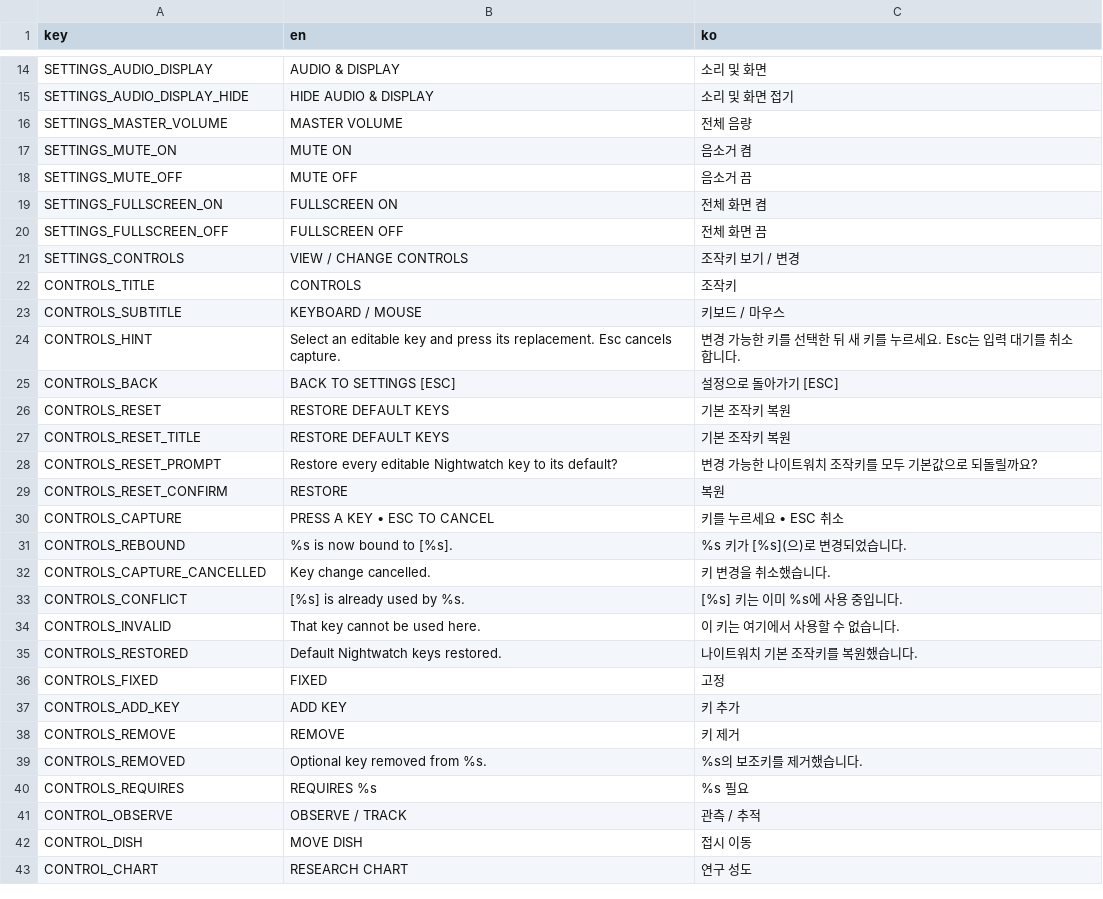
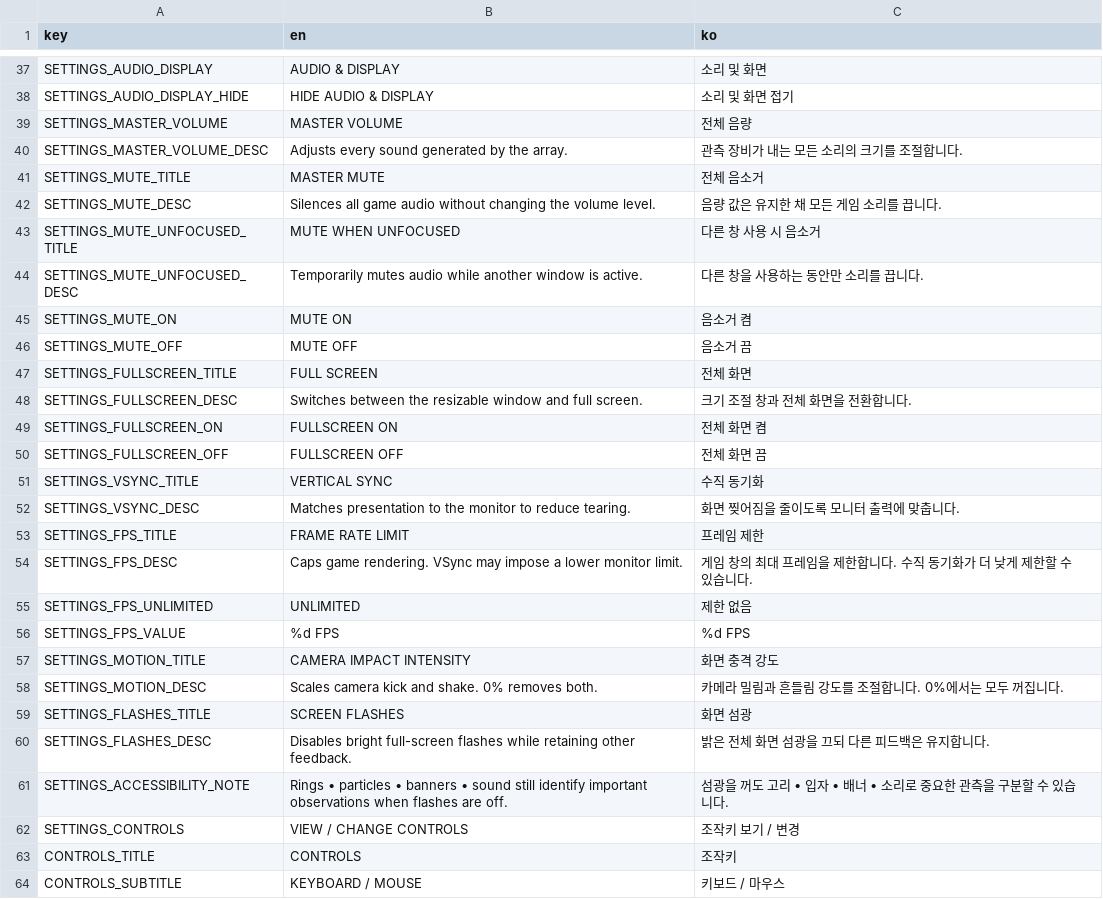
Before and after one commit to frotrue/nightwatch-array, a CSV file: localization/ui.csv, drawn as a sheet; only a part is shown, gaps mark what is left out; the shorter side is filled out with more unchanged rows; the diff covers the shown part only; the diff names each change by its address in the sheet, - before the commit and + after, or states it on an @@ line.

```diff
--- a/localization/ui.csv
+++ b/localization/ui.csv
+row 40: SETTINGS_MASTER_VOLUME_DESC | Adjusts every sound generated by the array. | 관측 장비가 내는 모든 소리의 크기를 조절합니다.
+row 41: SETTINGS_MUTE_TITLE | MASTER MUTE | 전체 음소거
+row 42: SETTINGS_MUTE_DESC | Silences all game audio without changing the volume level. | 음량 값은 유지한 채 모든 게임 소리를 끕니다.
+row 43: SETTINGS_MUTE_UNFOCUSED_TITLE | MUTE WHEN UNFOCUSED | 다른 창 사용 시 음소거
+row 44: SETTINGS_MUTE_UNFOCUSED_DESC | Temporarily mutes audio while another window is active. | 다른 창을 사용하는 동안만 소리를 끕니다.
+row 47: SETTINGS_FULLSCREEN_TITLE | FULL SCREEN | 전체 화면
+row 48: SETTINGS_FULLSCREEN_DESC | Switches between the resizable window and full screen. | 크기 조절 창과 전체 화면을 전환합니다.
+row 51: SETTINGS_VSYNC_TITLE | VERTICAL SYNC | 수직 동기화
+row 52: SETTINGS_VSYNC_DESC | Matches presentation to the monitor to reduce tearing. | 화면 찢어짐을 줄이도록 모니터 출력에 맞춥니다.
+row 53: SETTINGS_FPS_TITLE | FRAME RATE LIMIT | 프레임 제한
+row 54: SETTINGS_FPS_DESC | Caps game rendering. VSync may impose a lower monitor limit. | 게임 창의 최대 프레임을 제한합니다. 수직 동기화가 더 낮게 제한할 수 있습니다.
+row 55: SETTINGS_FPS_UNLIMITED | UNLIMITED | 제한 없음
+row 56: SETTINGS_FPS_VALUE | %d FPS | %d FPS
+row 57: SETTINGS_MOTION_TITLE | CAMERA IMPACT INTENSITY | 화면 충격 강도
+row 58: SETTINGS_MOTION_DESC | Scales camera kick and shake. 0% removes both. | 카메라 밀림과 흔들림 강도를 조절합니다. 0%에서는 모두 꺼집니다.
+row 59: SETTINGS_FLASHES_TITLE | SCREEN FLASHES | 화면 섬광
+row 60: SETTINGS_FLASHES_DESC | Disables bright full-screen flashes while retaining other feedback. | 밝은 전체 화면 섬광을 끄되 다른 피드백은 유지합니다.
+row 61: SETTINGS_ACCESSIBILITY_NOTE | Rings • particles • banners • sound still identify important observations when flashes are off. | 섬광을 꺼도 고리 • 입자 • 배너 • 소리로 중요한 관측을 구분할 수 있습니다.
```
Also changed, not shown: 28 added rows, 1 removed row, 1 moved row and 8 edited cells elsewhere in this file, 18 other files.
